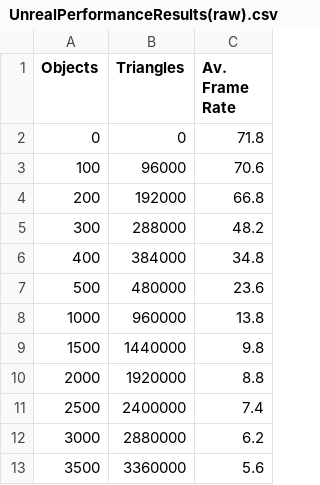
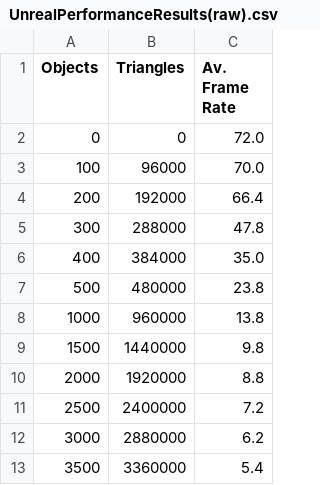
Before and after one commit to Dinnea/AdvancedToolsRepo, a CSV file: results/UnrealPerformanceResults(raw).csv, drawn as a sheet.

```diff
--- a/results/UnrealPerformanceResults(raw).csv
+++ b/results/UnrealPerformanceResults(raw).csv
@@ -1,8 +1,8 @@
 Objects, Triangles, Av. Frame Rate
-0,0,71.8
-100,96000,70.6
-200,192000,66.8
-300,288000,48.2
-400,384000,34.8
-500,480000,23.6
+0,0,72.0
+100,96000,70.0
+200,192000,66.4
+300,288000,47.8
+400,384000,35.0
+500,480000,23.8
 1000,960000,13.8
@@ -10,4 +10,4 @@ Objects, Triangles, Av. Frame Rate
 2000,1920000,8.8
-2500,2400000,7.4
+2500,2400000,7.2
 3000,2880000,6.2
-3500,3360000,5.6
+3500,3360000,5.4
```
Also changed, not shown: results/UnityPerformanceResults(raw).csv, 6 other files.
